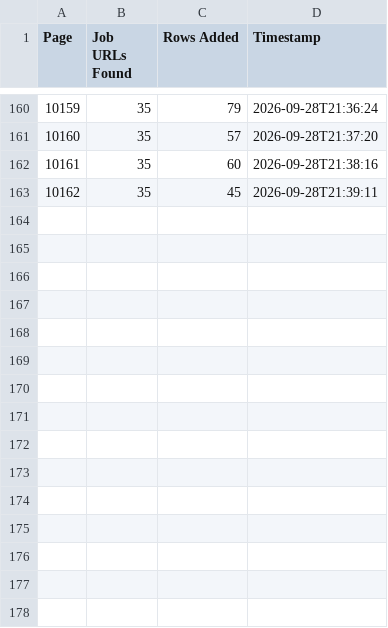
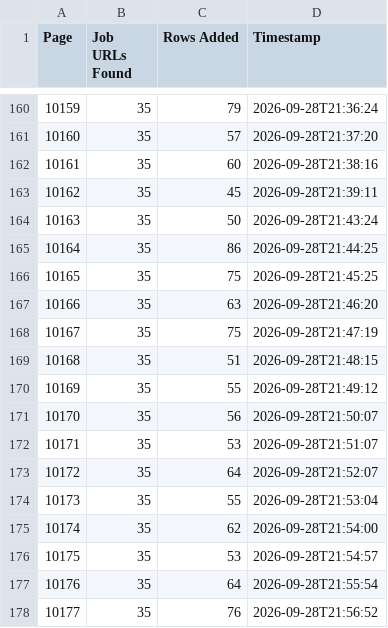
Before and after one commit to liliankason/ng-10001-10800, a CSV file: ng_pages.csv, drawn as a sheet; only a part is shown, gaps mark what is left out; the diff names each change by its address in the sheet, - before the commit and + after, or states it on an @@ line.

```diff
--- a/ng_pages.csv
+++ b/ng_pages.csv
+row 164: 10163 | 35 | 50 | 2026-09-28T21:43:24
+row 165: 10164 | 35 | 86 | 2026-09-28T21:44:25
+row 166: 10165 | 35 | 75 | 2026-09-28T21:45:25
+row 167: 10166 | 35 | 63 | 2026-09-28T21:46:20
+row 168: 10167 | 35 | 75 | 2026-09-28T21:47:19
+row 169: 10168 | 35 | 51 | 2026-09-28T21:48:15
+row 170: 10169 | 35 | 55 | 2026-09-28T21:49:12
+row 171: 10170 | 35 | 56 | 2026-09-28T21:50:07
+row 172: 10171 | 35 | 53 | 2026-09-28T21:51:07
+row 173: 10172 | 35 | 64 | 2026-09-28T21:52:07
+row 174: 10173 | 35 | 55 | 2026-09-28T21:53:04
+row 175: 10174 | 35 | 62 | 2026-09-28T21:54:00
+row 176: 10175 | 35 | 53 | 2026-09-28T21:54:57
+row 177: 10176 | 35 | 64 | 2026-09-28T21:55:54
+row 178: 10177 | 35 | 76 | 2026-09-28T21:56:52
```
Also changed, not shown: 1 other file.
